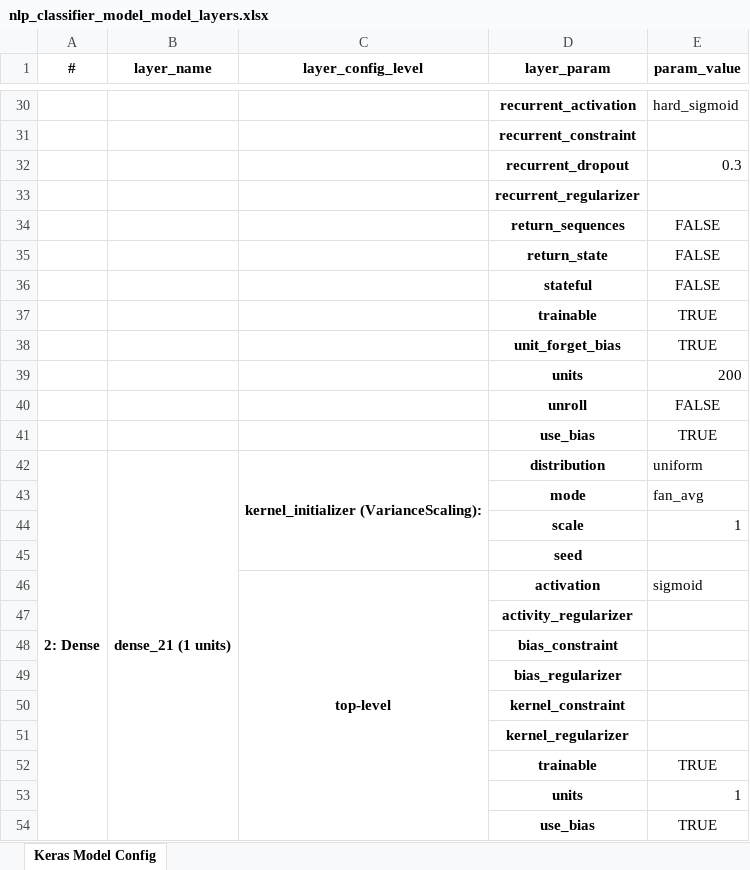
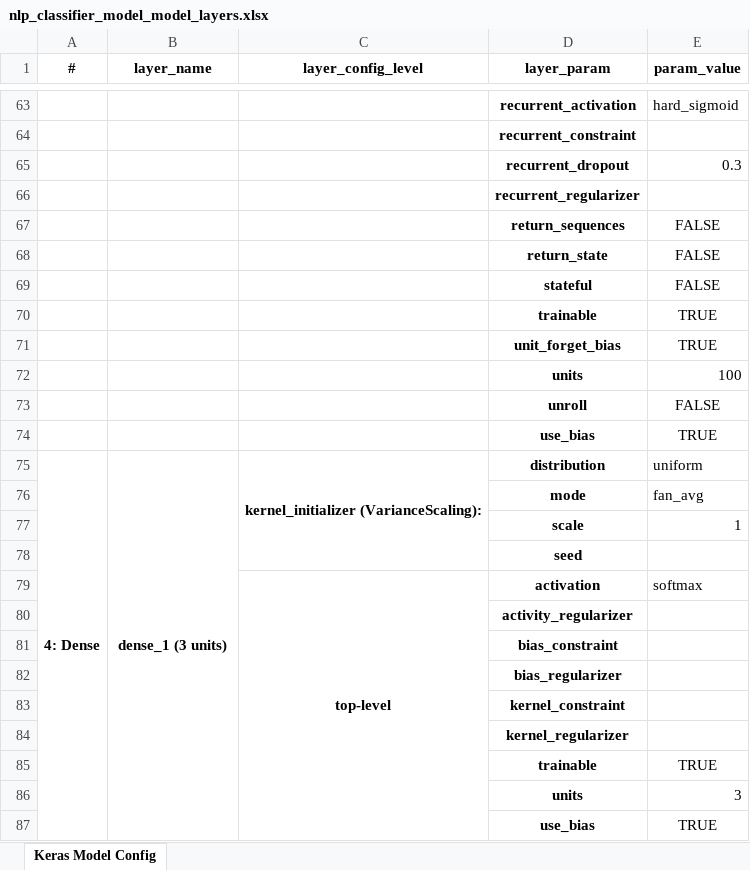
Before and after one commit to jirvingphd/dsc-5-capstone-project-online-ds-ft-021119, an Excel workbook: models/best_final/nlp_classifier_model_model_layers.xlsx, sheet Keras Model Config, drawn as a sheet; only a part is shown, gaps mark what is left out; values as stored, in another font and other column widths than the file's, no borders; addresses are those after the commit; the diff covers the shown part only; the diff names each change by its address in the sheet, - before the commit and + after, or states it on an @@ line.

```diff
--- a/models/best_final/nlp_classifier_model_model_layers.xlsx (sheet Keras Model Config)
+++ b/models/best_final/nlp_classifier_model_model_layers.xlsx (sheet Keras Model Config)
-E72 (param_value): 200
+E72 (param_value): 100
-A75 (#): 2: Dense
+A75 (#): 4: Dense
-B75 (layer_name): dense_21 (1 units)
+B75 (layer_name): dense_1 (3 units)
-E79 (param_value): sigmoid
+E79 (param_value): softmax
-E86 (param_value): 1
+E86 (param_value): 3
```
Also changed, not shown: 34 added rows, 1 removed row, 7 edited cells and merged cells elsewhere in this sheet, 58 other files.
